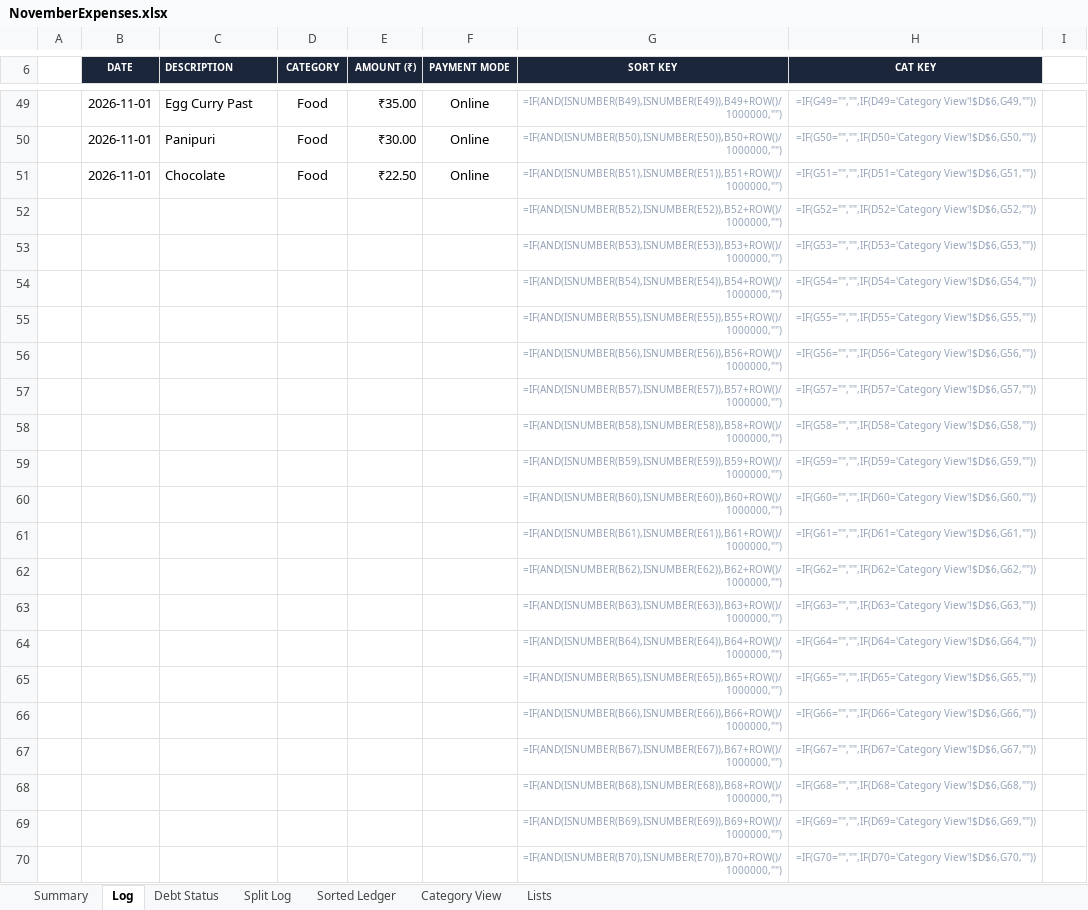
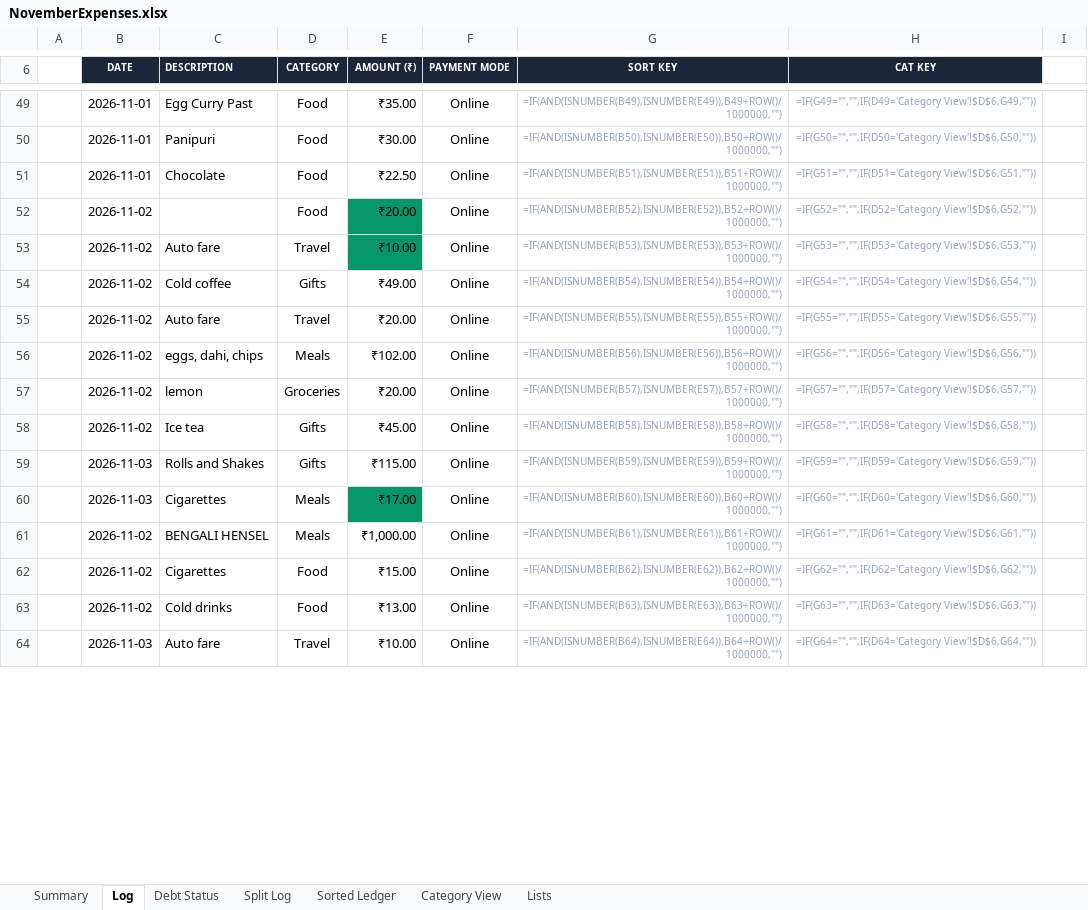
Before and after one commit to devjoti2003/wasp, an Excel workbook: NovemberExpenses.xlsx, sheet Log, drawn as a sheet; only a part is shown, gaps mark what is left out; values as stored, in another font and other column widths than the file's, no borders; formulas without a stored value are shown as written; removed rows and columns are numbered as before the commit, all else as after; the diff covers the shown part only; the diff names each change by its address in the sheet, - before the commit and + after, or states it on an @@ line.

```diff
--- a/NovemberExpenses.xlsx (sheet Log)
+++ b/NovemberExpenses.xlsx (sheet Log)
-row 52:  |  |  |  |  |  | =IF(AND(ISNUMBER(B52),ISNUMBER(E52)),B52+ROW()/1000000,"") | =IF(G52="","",IF(D52='Category View'!$D$6,G52,""))
-row 53:  |  |  |  |  |  | =IF(AND(ISNUMBER(B53),ISNUMBER(E53)),B53+ROW()/1000000,"") | =IF(G53="","",IF(D53='Category View'!$D$6,G53,""))
-row 54:  |  |  |  |  |  | =IF(AND(ISNUMBER(B54),ISNUMBER(E54)),B54+ROW()/1000000,"") | =IF(G54="","",IF(D54='Category View'!$D$6,G54,""))
-row 55:  |  |  |  |  |  | =IF(AND(ISNUMBER(B55),ISNUMBER(E55)),B55+ROW()/1000000,"") | =IF(G55="","",IF(D55='Category View'!$D$6,G55,""))
-row 56:  |  |  |  |  |  | =IF(AND(ISNUMBER(B56),ISNUMBER(E56)),B56+ROW()/1000000,"") | =IF(G56="","",IF(D56='Category View'!$D$6,G56,""))
-row 57:  |  |  |  |  |  | =IF(AND(ISNUMBER(B57),ISNUMBER(E57)),B57+ROW()/1000000,"") | =IF(G57="","",IF(D57='Category View'!$D$6,G57,""))
-row 58:  |  |  |  |  |  | =IF(AND(ISNUMBER(B58),ISNUMBER(E58)),B58+ROW()/1000000,"") | =IF(G58="","",IF(D58='Category View'!$D$6,G58,""))
-row 59:  |  |  |  |  |  | =IF(AND(ISNUMBER(B59),ISNUMBER(E59)),B59+ROW()/1000000,"") | =IF(G59="","",IF(D59='Category View'!$D$6,G59,""))
-row 60:  |  |  |  |  |  | =IF(AND(ISNUMBER(B60),ISNUMBER(E60)),B60+ROW()/1000000,"") | =IF(G60="","",IF(D60='Category View'!$D$6,G60,""))
-row 61:  |  |  |  |  |  | =IF(AND(ISNUMBER(B61),ISNUMBER(E61)),B61+ROW()/1000000,"") | =IF(G61="","",IF(D61='Category View'!$D$6,G61,""))
-row 62:  |  |  |  |  |  | =IF(AND(ISNUMBER(B62),ISNUMBER(E62)),B62+ROW()/1000000,"") | =IF(G62="","",IF(D62='Category View'!$D$6,G62,""))
-row 63:  |  |  |  |  |  | =IF(AND(ISNUMBER(B63),ISNUMBER(E63)),B63+ROW()/1000000,"") | =IF(G63="","",IF(D63='Category View'!$D$6,G63,""))
-row 64:  |  |  |  |  |  | =IF(AND(ISNUMBER(B64),ISNUMBER(E64)),B64+ROW()/1000000,"") | =IF(G64="","",IF(D64='Category View'!$D$6,G64,""))
-row 65:  |  |  |  |  |  | =IF(AND(ISNUMBER(B65),ISNUMBER(E65)),B65+ROW()/1000000,"") | =IF(G65="","",IF(D65='Category View'!$D$6,G65,""))
-row 66:  |  |  |  |  |  | =IF(AND(ISNUMBER(B66),ISNUMBER(E66)),B66+ROW()/1000000,"") | =IF(G66="","",IF(D66='Category View'!$D$6,G66,""))
-row 67:  |  |  |  |  |  | =IF(AND(ISNUMBER(B67),ISNUMBER(E67)),B67+ROW()/1000000,"") | =IF(G67="","",IF(D67='Category View'!$D$6,G67,""))
-row 68:  |  |  |  |  |  | =IF(AND(ISNUMBER(B68),ISNUMBER(E68)),B68+ROW()/1000000,"") | =IF(G68="","",IF(D68='Category View'!$D$6,G68,""))
-row 69:  |  |  |  |  |  | =IF(AND(ISNUMBER(B69),ISNUMBER(E69)),B69+ROW()/1000000,"") | =IF(G69="","",IF(D69='Category View'!$D$6,G69,""))
-row 70:  |  |  |  |  |  | =IF(AND(ISNUMBER(B70),ISNUMBER(E70)),B70+ROW()/1000000,"") | =IF(G70="","",IF(D70='Category View'!$D$6,G70,""))
+row 52:  | 2026-11-02 |  | Food | ₹20.00 | Online | =IF(AND(ISNUMBER(B52),ISNUMBER(E52)),B52+ROW()/1000000,"") | =IF(G52="","",IF(D52='Category View'!$D$6,G52,""))
+row 53:  | 2026-11-02 | Auto fare | Travel | ₹10.00 | Online | =IF(AND(ISNUMBER(B53),ISNUMBER(E53)),B53+ROW()/1000000,"") | =IF(G53="","",IF(D53='Category View'!$D$6,G53,""))
+row 54:  | 2026-11-02 | Cold coffee | Gifts | ₹49.00 | Online | =IF(AND(ISNUMBER(B54),ISNUMBER(E54)),B54+ROW()/1000000,"") | =IF(G54="","",IF(D54='Category View'!$D$6,G54,""))
+row 55:  | 2026-11-02 | Auto fare | Travel | ₹20.00 | Online | =IF(AND(ISNUMBER(B55),ISNUMBER(E55)),B55+ROW()/1000000,"") | =IF(G55="","",IF(D55='Category View'!$D$6,G55,""))
+row 56:  | 2026-11-02 | eggs, dahi, chips | Meals | ₹102.00 | Online | =IF(AND(ISNUMBER(B56),ISNUMBER(E56)),B56+ROW()/1000000,"") | =IF(G56="","",IF(D56='Category View'!$D$6,G56,""))
+row 57:  | 2026-11-02 | lemon | Groceries | ₹20.00 | Online | =IF(AND(ISNUMBER(B57),ISNUMBER(E57)),B57+ROW()/1000000,"") | =IF(G57="","",IF(D57='Category View'!$D$6,G57,""))
+row 58:  | 2026-11-02 | Ice tea | Gifts | ₹45.00 | Online | =IF(AND(ISNUMBER(B58),ISNUMBER(E58)),B58+ROW()/1000000,"") | =IF(G58="","",IF(D58='Category View'!$D$6,G58,""))
+row 59:  | 2026-11-03 | Rolls and Shakes | Gifts | ₹115.00 | Online | =IF(AND(ISNUMBER(B59),ISNUMBER(E59)),B59+ROW()/1000000,"") | =IF(G59="","",IF(D59='Category View'!$D$6,G59,""))
+row 60:  | 2026-11-03 | Cigarettes | Meals | ₹17.00 | Online | =IF(AND(ISNUMBER(B60),ISNUMBER(E60)),B60+ROW()/1000000,"") | =IF(G60="","",IF(D60='Category View'!$D$6,G60,""))
+row 61:  | 2026-11-02 | BENGALI HENSEL | Meals | ₹1,000.00 | Online | =IF(AND(ISNUMBER(B61),ISNUMBER(E61)),B61+ROW()/1000000,"") | =IF(G61="","",IF(D61='Category View'!$D$6,G61,""))
+row 62:  | 2026-11-02 | Cigarettes | Food | ₹15.00 | Online | =IF(AND(ISNUMBER(B62),ISNUMBER(E62)),B62+ROW()/1000000,"") | =IF(G62="","",IF(D62='Category View'!$D$6,G62,""))
+row 63:  | 2026-11-02 | Cold drinks | Food | ₹13.00 | Online | =IF(AND(ISNUMBER(B63),ISNUMBER(E63)),B63+ROW()/1000000,"") | =IF(G63="","",IF(D63='Category View'!$D$6,G63,""))
+row 64:  | 2026-11-03 | Auto fare | Travel | ₹10.00 | Online | =IF(AND(ISNUMBER(B64),ISNUMBER(E64)),B64+ROW()/1000000,"") | =IF(G64="","",IF(D64='Category View'!$D$6,G64,""))
```
Also changed, not shown: 6 added rows elsewhere in this sheet, sheet Debt Status, sheet Split Log, sheet Summary, sheet Lists, sheet Category View, formulas that keep their value, charts or pictures, claude.xlsx, 1 other file.
